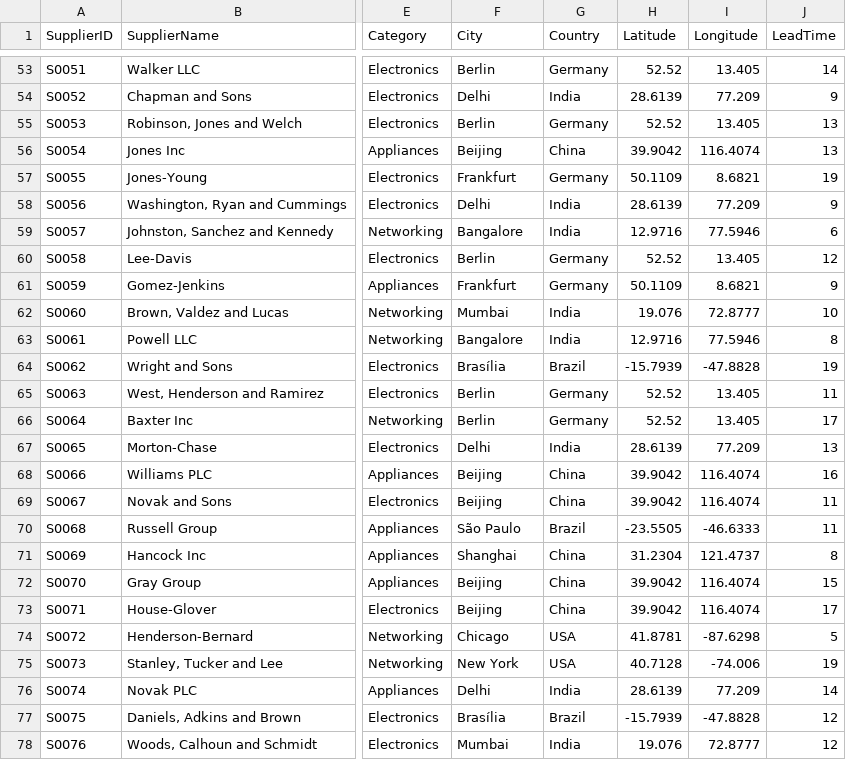
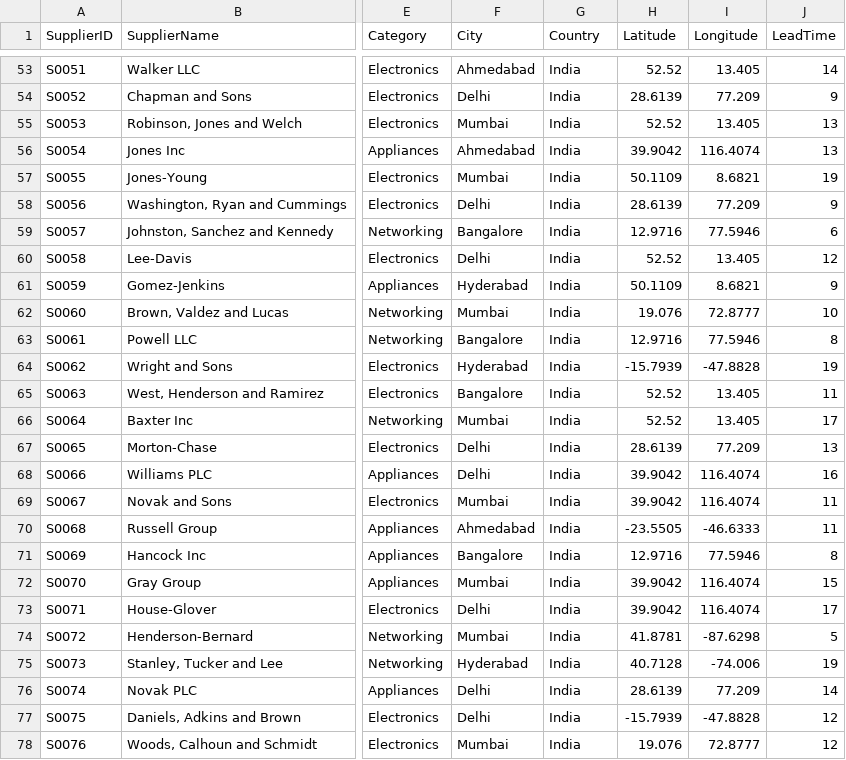
Before and after one commit to harsh-154/Supplier-Predictor, a CSV file: backend/backend/processed/supplier_dataset_with_risk.csv, drawn as a sheet; only a part is shown, gaps mark what is left out; the diff covers the shown part only; the diff names each change by its address in the sheet, - before the commit and + after, or states it on an @@ line.

```diff
--- a/backend/backend/processed/supplier_dataset_with_risk.csv
+++ b/backend/backend/processed/supplier_dataset_with_risk.csv
-F53 (City): Berlin
+F53 (City): Ahmedabad
-G53 (Country): Germany
+G53 (Country): India
-F55 (City): Berlin
+F55 (City): Mumbai
-G55 (Country): Germany
+G55 (Country): India
-F56 (City): Beijing
+F56 (City): Ahmedabad
-G56 (Country): China
+G56 (Country): India
-F57 (City): Frankfurt
+F57 (City): Mumbai
-G57 (Country): Germany
+G57 (Country): India
-F60 (City): Berlin
+F60 (City): Delhi
-G60:G61 (Country): Germany
+G60:G61 (Country): India
-F61 (City): Frankfurt
+F61 (City): Hyderabad
-F64 (City): Brasília
+F64 (City): Hyderabad
-G64 (Country): Brazil
+G64 (Country): India
-F65 (City): Berlin
+F65 (City): Bangalore
-G65:G66 (Country): Germany
+G65:G66 (Country): India
-F66 (City): Berlin
+F66 (City): Mumbai
-F68 (City): Beijing
+F68 (City): Delhi
-G68:G69 (Country): China
+G68:G69 (Country): India
-F69 (City): Beijing
+F69 (City): Mumbai
-F70 (City): São Paulo
+F70 (City): Ahmedabad
-G70 (Country): Brazil
+G70 (Country): India
-F71 (City): Shanghai
+F71 (City): Bangalore
-G71:G73 (Country): China
+G71:G73 (Country): India
-H71 (Latitude): 31.2304
+H71 (Latitude): 12.9716
-I71 (Longitude): 121.4737
+I71 (Longitude): 77.5946
-F72 (City): Beijing
+F72 (City): Mumbai
-F73 (City): Beijing
+F73 (City): Delhi
-F74 (City): Chicago
+F74 (City): Mumbai
-G74:G75 (Country): USA
+G74:G75 (Country): India
-F75 (City): New York
+F75 (City): Hyderabad
-F77 (City): Brasília
+F77 (City): Delhi
-G77 (Country): Brazil
+G77 (Country): India
```
Also changed, not shown: 98 edited cells elsewhere in this file, backend/backend/data/updated_supplier_dataset.csv, 8 other files.
